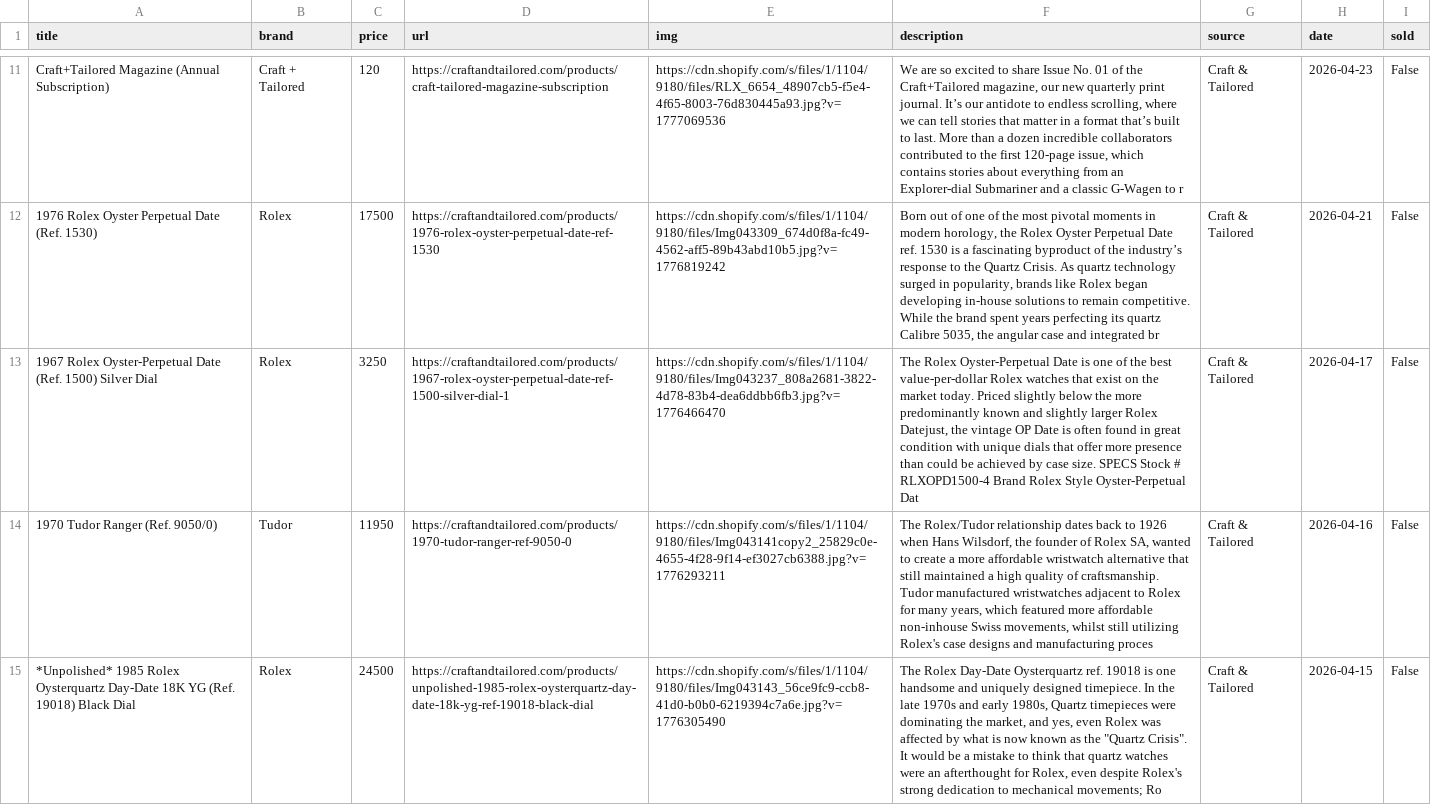
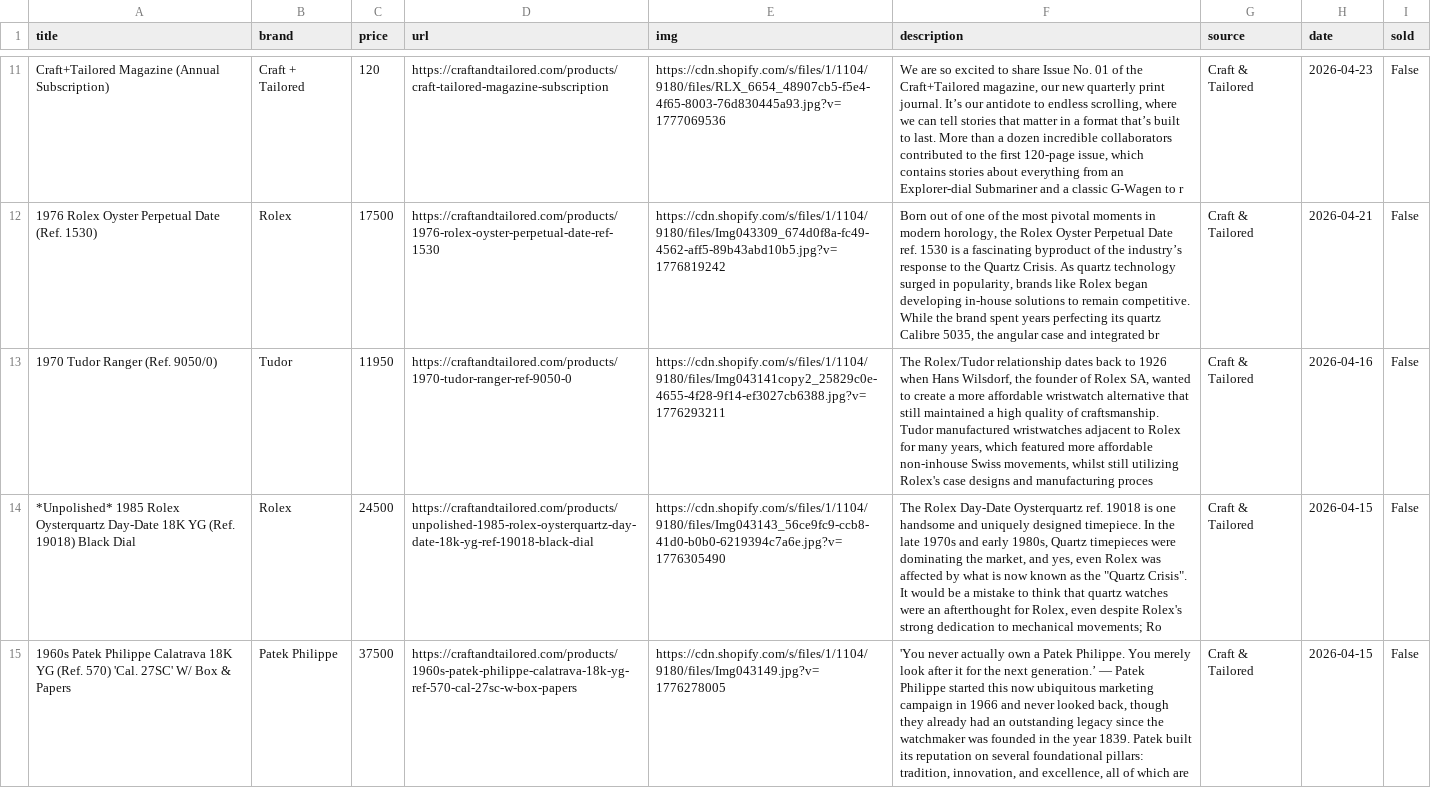
Before and after one commit to markatmutter-cloud/watchlist, a CSV file: data/craftandtailored.csv, drawn as a sheet; only a part is shown, gaps mark what is left out; the shorter side is filled out with more unchanged rows; the diff names each change by its address in the sheet, - before the commit and + after, or states it on an @@ line.

```diff
--- a/data/craftandtailored.csv
+++ b/data/craftandtailored.csv
-row 13: 1967 Rolex Oyster-Perpetual Date (Ref. 1500) Silver Dial | Rolex | 3250 | https://craftandtailored.com/products/1967-rolex-oyster-perpetual-date-ref-1500-silver-dial-1 | https://cdn.shopify.com/s/files/1/1104/9180/files/Img043237_808a2681-3822-4d78-83b4-dea6ddbb6fb3.jpg?v=1776466470 | The Rolex Oyster-Perpetual Date is one of the best value-per-dollar Rolex watches that exist on the market today. Priced slightly below the more predominantly known and slightly larger Rolex Datejust, the vintage OP Date is often found in great condition with unique dials that offer more presence than could be achieved by case size. SPECS Stock # RLXOPD1500-4 Brand Rolex Style Oyster-Perpetual Dat | Craft & Tailored | 2026-04-17 | False
```
Also changed, not shown: data/tropicalwatch.csv, data/windvintage.csv, 2 other files.
